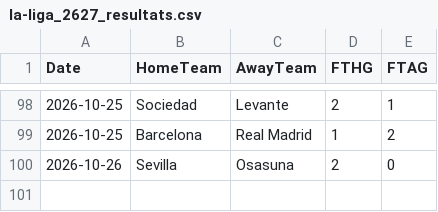
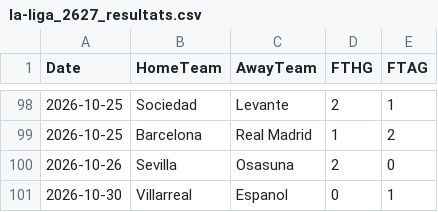
Before and after one commit to monstrekml/pronostics-app, a CSV file: data/foot/openfootball/la-liga_2627_resultats.csv, drawn as a sheet; only a part is shown, gaps mark what is left out; the diff names each change by its address in the sheet, - before the commit and + after, or states it on an @@ line.

```diff
--- a/data/foot/openfootball/la-liga_2627_resultats.csv
+++ b/data/foot/openfootball/la-liga_2627_resultats.csv
+row 101: 2026-10-30 | Villarreal | Espanol | 0 | 1
```
Also changed, not shown: data/cotes/cotes.csv, data/foot/openfootball/ligue-1_2627_resultats.csv, 2 other files.
